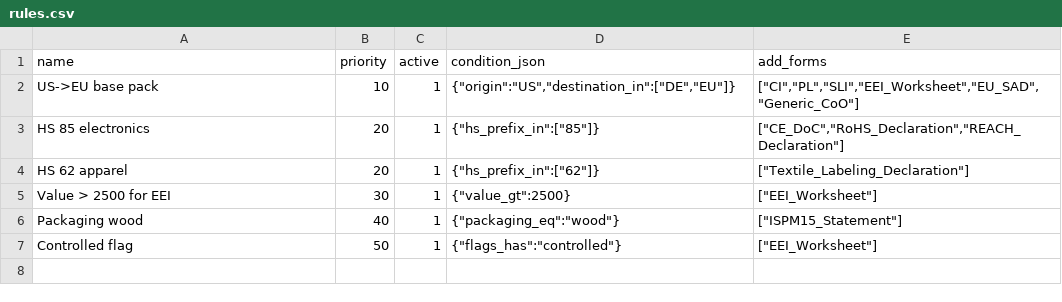
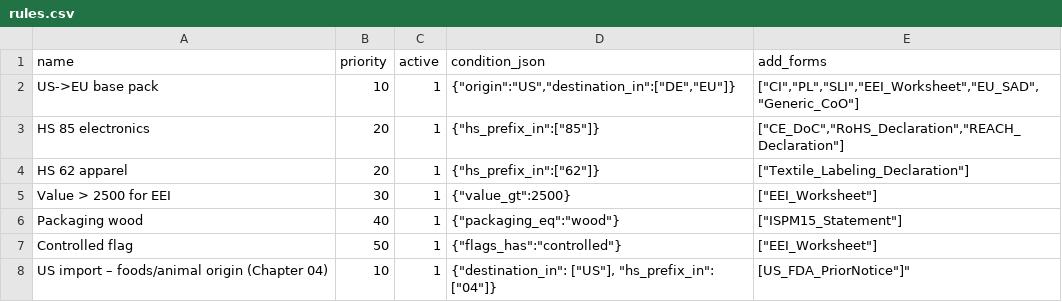
Before and after one commit to Deepdalsaniya/trade-compiler-demo, a CSV file: rules.csv, drawn as a sheet.

Commit message:
Update rules.csv

```diff
--- a/rules.csv
+++ b/rules.csv
@@ -7 +7,2 @@ Packaging wood,40,1,"{""packaging_eq"":""wood""}","[""ISPM15_Statement""]"
 Controlled flag,50,1,"{""flags_has"":""controlled""}","[""EEI_Worksheet""]"
+US import – foods/animal origin (Chapter 04),10,1,"{""destination_in"": [""US""], ""hs_prefix_in"": [""04""]}","["US_FDA_PriorNotice"]"
```
